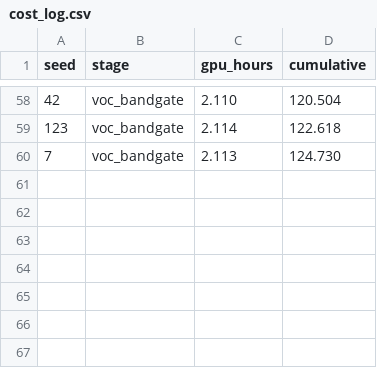
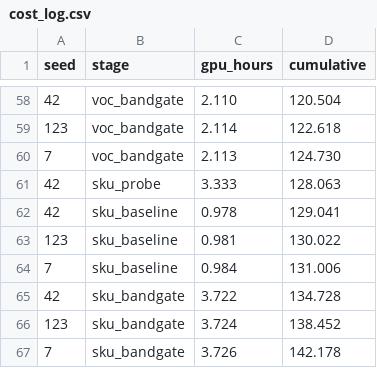
Before and after one commit to Vishalkagade/autovidyav5, a CSV file: trajectory/cost_log.csv, drawn as a sheet; only a part is shown, gaps mark what is left out; the diff names each change by its address in the sheet, - before the commit and + after, or states it on an @@ line.

```diff
--- a/trajectory/cost_log.csv
+++ b/trajectory/cost_log.csv
+row 61: 42 | sku_probe | 3.333 | 128.063
+row 62: 42 | sku_baseline | 0.978 | 129.041
+row 63: 123 | sku_baseline | 0.981 | 130.022
+row 64: 7 | sku_baseline | 0.984 | 131.006
+row 65: 42 | sku_bandgate | 3.722 | 134.728
+row 66: 123 | sku_bandgate | 3.724 | 138.452
+row 67: 7 | sku_bandgate | 3.726 | 142.178
```
Also changed, not shown: 18 other files.
